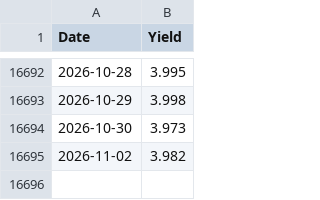
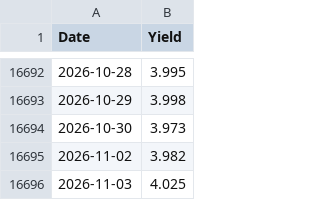
Before and after one commit to truedichotomy/QQQ_long_term_strategy, a CSV file: data/rates/TBILL_3M.csv, drawn as a sheet; only a part is shown, gaps mark what is left out.

```diff
--- a/data/rates/TBILL_3M.csv
+++ b/data/rates/TBILL_3M.csv
@@ -16695 +16695,2 @@ Date,Yield
 2026-11-02,3.982
+2026-11-03,4.025
```
Also changed, not shown: data/QQQ (local).csv, 2 other files.
